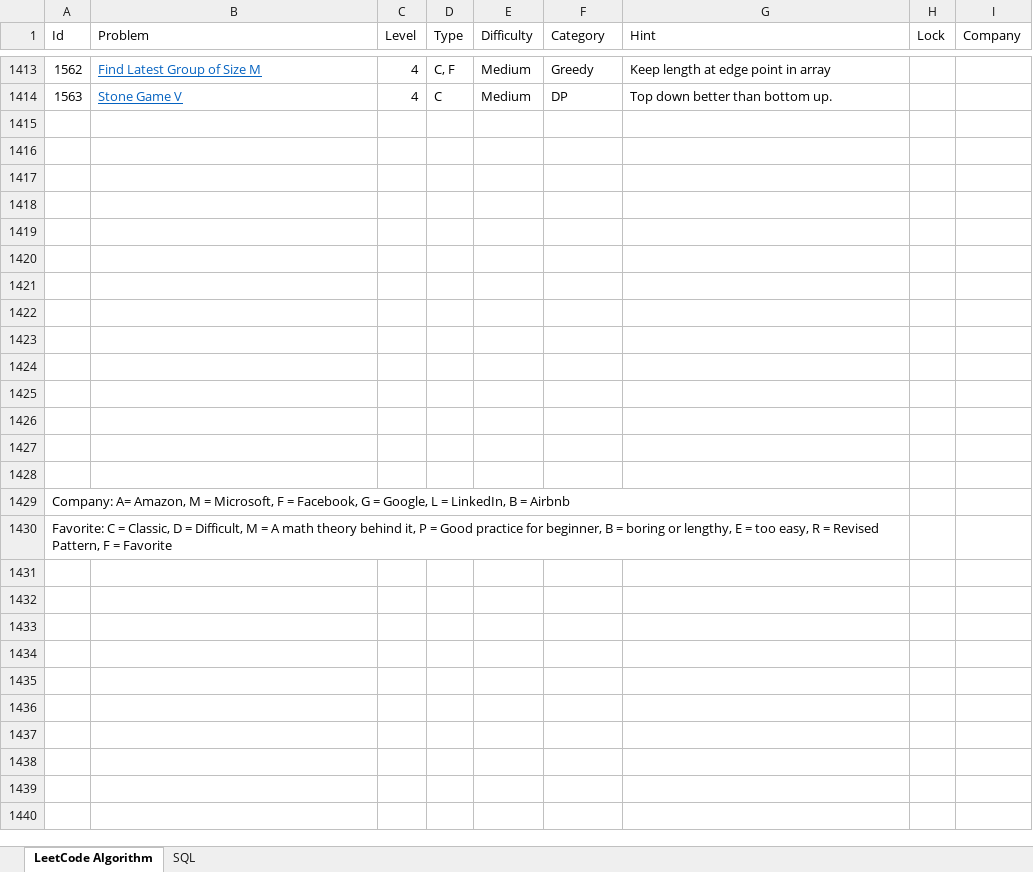
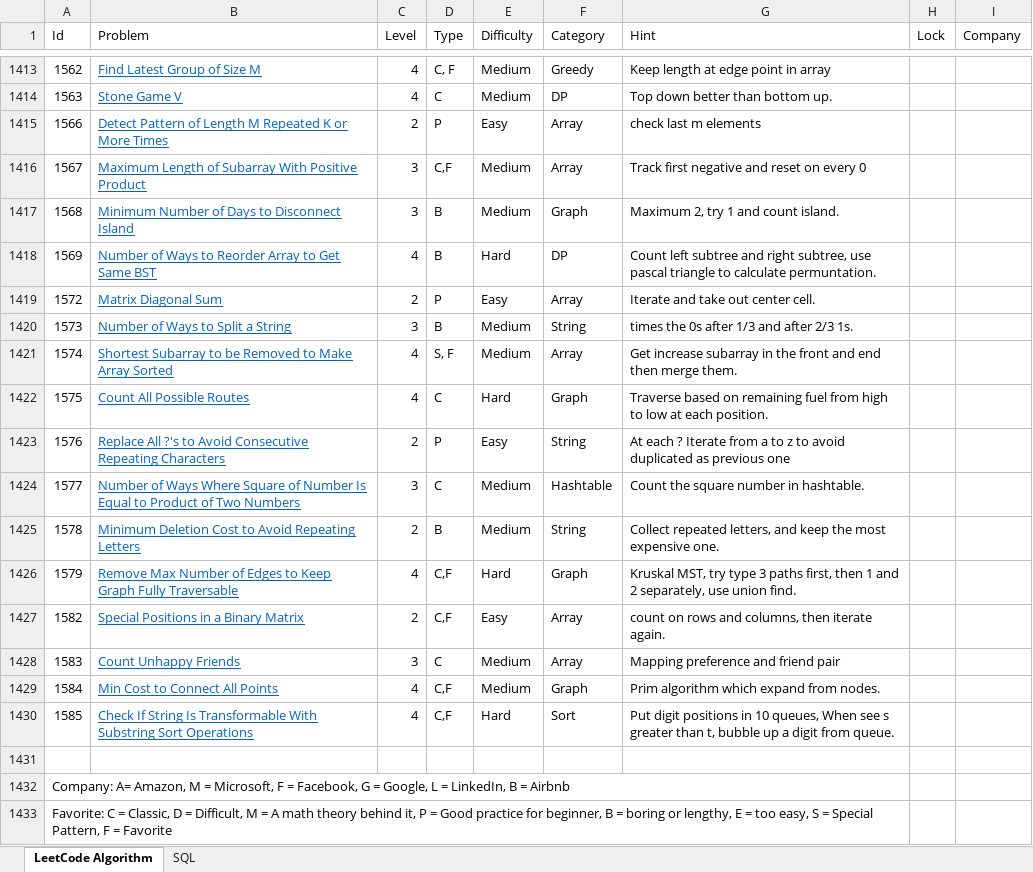
Before and after one commit to huanminwu/LeetCode, an Excel workbook: LeetCode.xlsx, sheet LeetCode Algorithm, drawn as a sheet; only a part is shown, gaps mark what is left out; values as stored, in another font and other column widths than the file's, no borders; charts and pictures not drawn; removed rows and columns are numbered as before the commit, all else as after; the diff names each change by its address in the sheet, - before the commit and + after, or states it on an @@ line.

Commit message:
check in weekly contest

```diff
--- a/LeetCode.xlsx (sheet LeetCode Algorithm)
+++ b/LeetCode.xlsx (sheet LeetCode Algorithm)
+row 1415: 1566 | Detect Pattern of Length M Repeated K or More Times | 2 | P | Easy | Array | check last m elements
+row 1416: 1567 | Maximum Length of Subarray With Positive Product | 3 | C,F | Medium | Array | Track first negative and reset on every 0
+row 1417: 1568 | Minimum Number of Days to Disconnect Island | 3 | B | Medium | Graph | Maximum 2, try 1 and count island.
+row 1418: 1569 | Number of Ways to Reorder Array to Get Same BST | 4 | B | Hard | DP | Count left subtree and right subtree, use pascal triangle to calculate permuntation.
+row 1419: 1572 | Matrix Diagonal Sum | 2 | P | Easy | Array | Iterate and take out center cell.
+row 1420: 1573 | Number of Ways to Split a String | 3 | B | Medium | String | times the 0s after 1/3 and after 2/3 1s.
+row 1421: 1574 | Shortest Subarray to be Removed to Make Array Sorted | 4 | S, F | Medium | Array | Get increase subarray in the front and end then merge them.
+row 1422: 1575 | Count All Possible Routes | 4 | C | Hard | Graph | Traverse based on remaining fuel from high to low at each position.
+row 1423: 1576 | Replace All ?'s to Avoid Consecutive Repeating Characters | 2 | P | Easy | String | At each ? Iterate from a to z to avoid duplicated as previous one
+row 1424: 1577 | Number of Ways Where Square of Number Is Equal to Product of Two Numbers | 3 | C | Medium | Hashtable | Count the square number in hashtable.
+row 1425: 1578 | Minimum Deletion Cost to Avoid Repeating Letters | 2 | B | Medium | String | Collect repeated letters, and keep the most expensive one.
+row 1426: 1579 | Remove Max Number of Edges to Keep Graph Fully Traversable | 4 | C,F | Hard | Graph | Kruskal MST, try type 3 paths first, then 1 and 2 separately, use union find.
+row 1427: 1582 | Special Positions in a Binary Matrix | 2 | C,F | Easy | Array | count on rows and columns, then iterate again.
+row 1428: 1583 | Count Unhappy Friends | 3 | C | Medium | Array | Mapping preference and friend pair
+row 1429: 1584 | Min Cost to Connect All Points | 4 | C,F | Medium | Graph | Prim algorithm which expand from nodes.
+row 1430: 1585 | Check If String Is Transformable With Substring Sort Operations | 4 | C,F | Hard | Sort | Put digit positions in 10 queues, When see s greater than t, bubble up a digit from queue.
@@ column A (Id) renumbered between rows 1432 and 1433 @@
+A1432:G1432 merged
+A1433:G1433 merged
-row 1418: (empty)
-row 1419: (empty)
-row 1420: (empty)
-row 1421: (empty)
-row 1422: (empty)
-row 1423: (empty)
-row 1424: (empty)
-row 1425: (empty)
-row 1426: (empty)
-row 1427: (empty)
-row 1428: (empty)
-row 1429: Company: A= Amazon, M = Microsoft, F = Facebook, G = Google, L = LinkedIn, B = Airbnb
-row 1430: Favorite: C = Classic, D = Difficult, M = A math theory behind it, P = Good practice for beginner, B = boring or lengthy, E = too easy, R = Revised Pattern, F = Favorite
```
Also changed, not shown: 31 other files.
